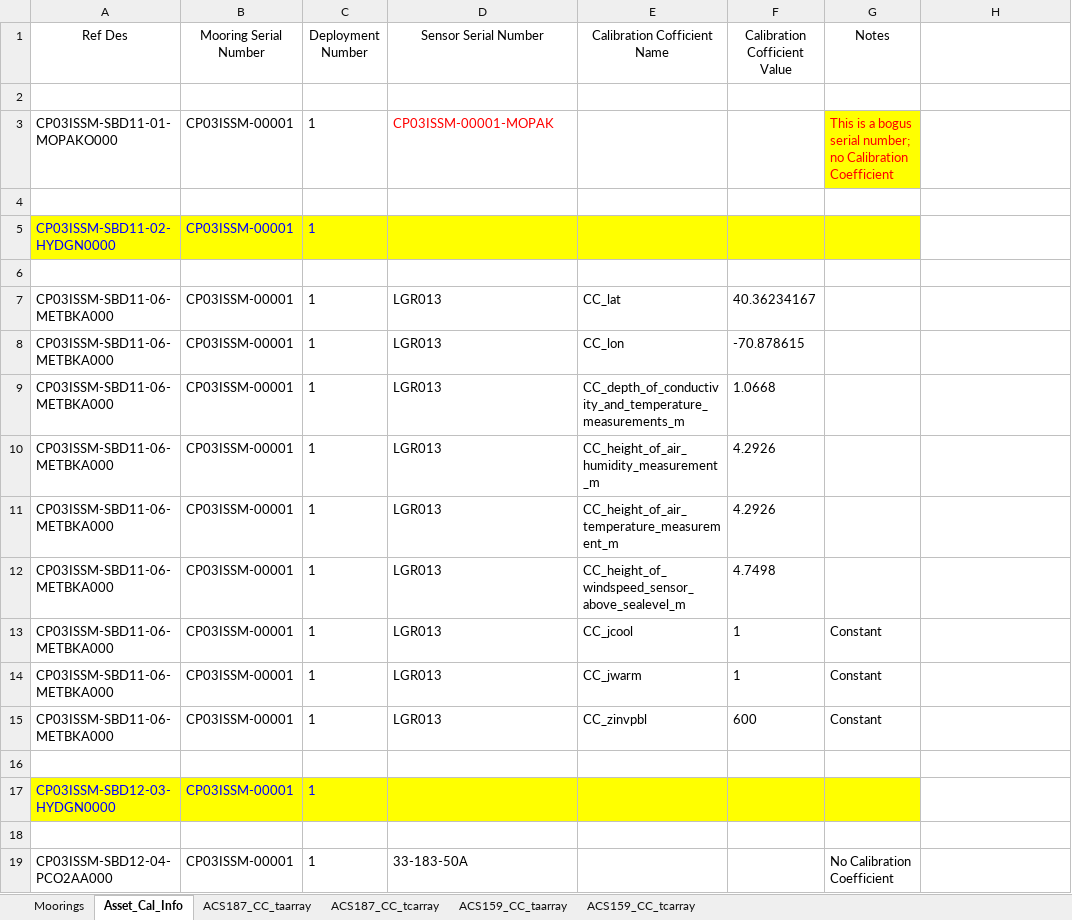
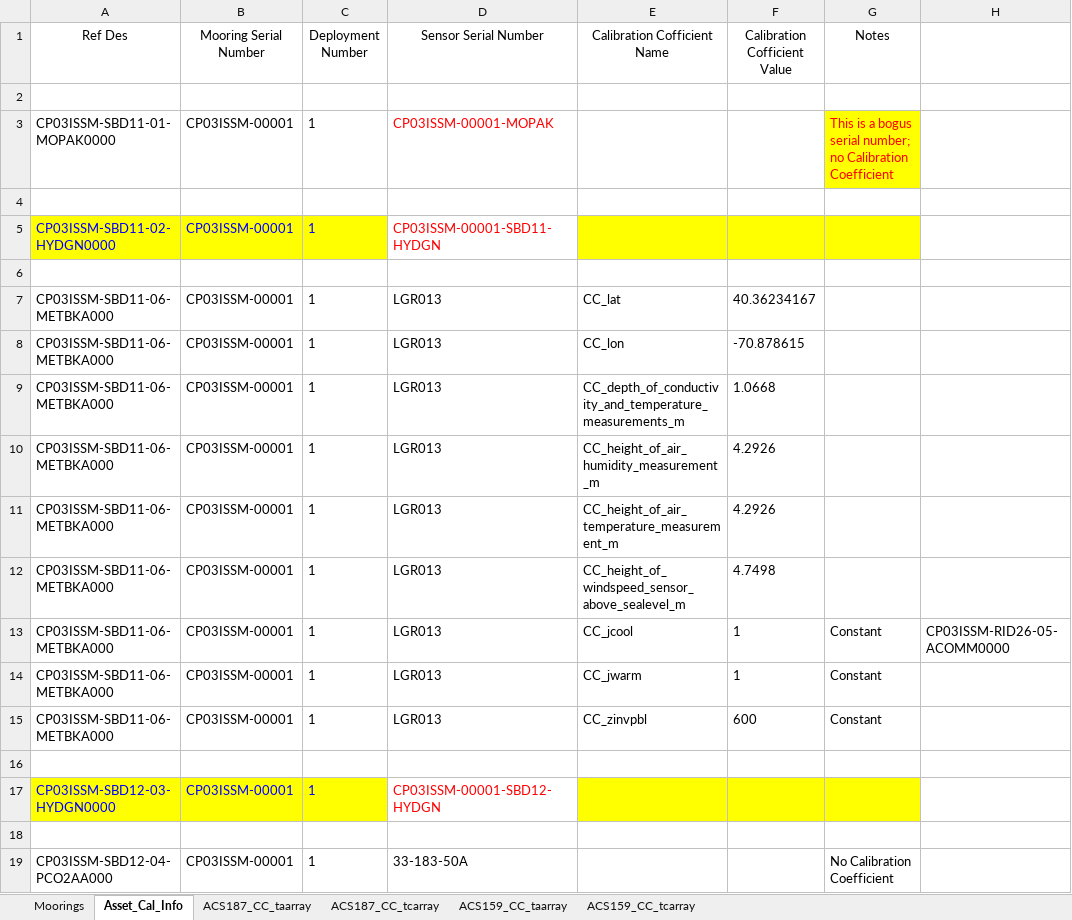
Before and after one commit to oceanobservatories/ingestion-csvs, an Excel workbook: CP03ISSM/Omaha_Cal_Info_CP03ISSM_00001.xlsx, sheet Asset_Cal_Info, drawn as a sheet; only a part is shown; values as stored, in another font and other column widths than the file's, no borders; the diff names each change by its address in the sheet, - before the commit and + after, or states it on an @@ line.

Commit message:
CP03ISSM Cal and Ingest Sheets
Correction made to Cal and Ingest reference designators
Added hydrogen sensors Calibration sheets
Corrected LAT LON format on Cal sheet

```diff
--- a/CP03ISSM/Omaha_Cal_Info_CP03ISSM_00001.xlsx (sheet Asset_Cal_Info)
+++ b/CP03ISSM/Omaha_Cal_Info_CP03ISSM_00001.xlsx (sheet Asset_Cal_Info)
-A3 (Ref Des): CP03ISSM-SBD11-01-MOPAKO000
+A3 (Ref Des): CP03ISSM-SBD11-01-MOPAK0000
-D5 (Sensor Serial Number): (empty)
+D5 (Sensor Serial Number): CP03ISSM-00001-SBD11-HYDGN
-D5 fill: #FFFF00
+D5 fill: none
-H13: (empty)
+H13: CP03ISSM-RID26-05-ACOMM0000
-D17 (Sensor Serial Number): (empty)
+D17 (Sensor Serial Number): CP03ISSM-00001-SBD12-HYDGN
-D17 fill: #FFFF00
+D17 fill: none
```
Also changed, not shown: sheet Moorings, CP03ISSM/Omaha_Cal_Info_CP03ISSM_00002.xlsx, 2 other files.
